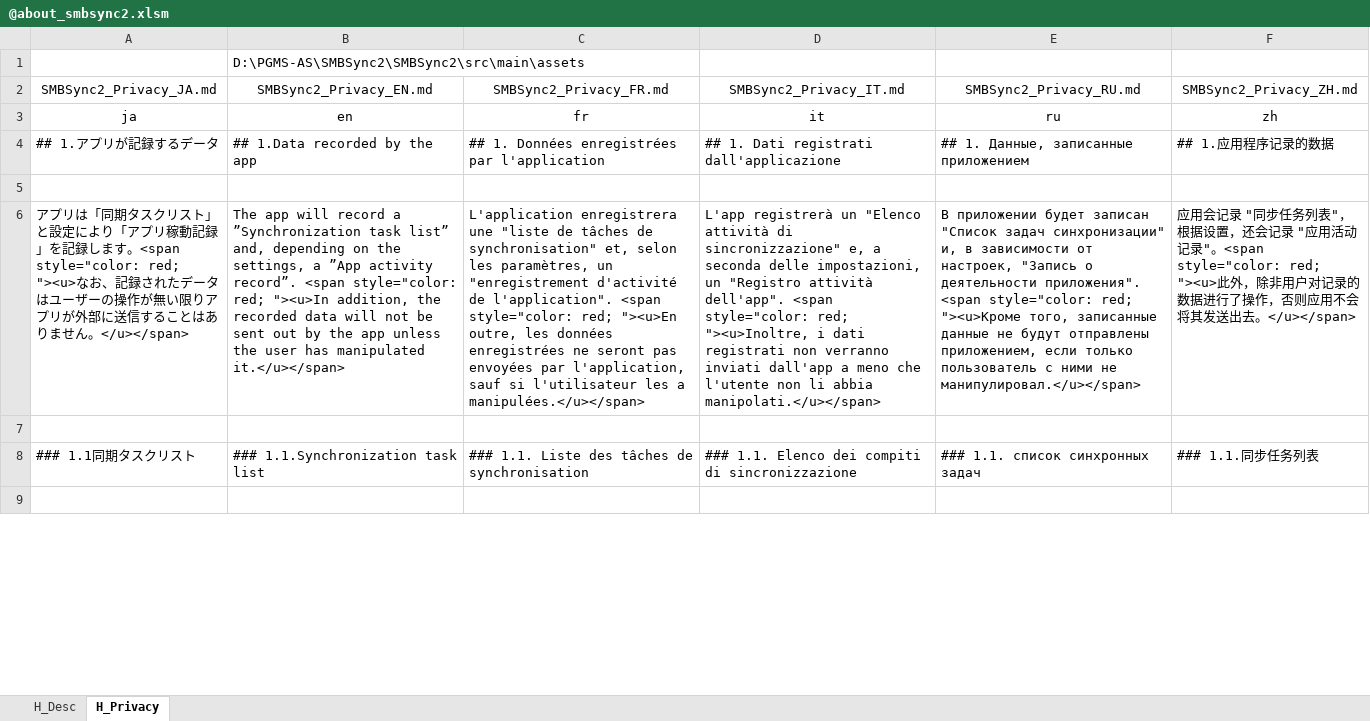
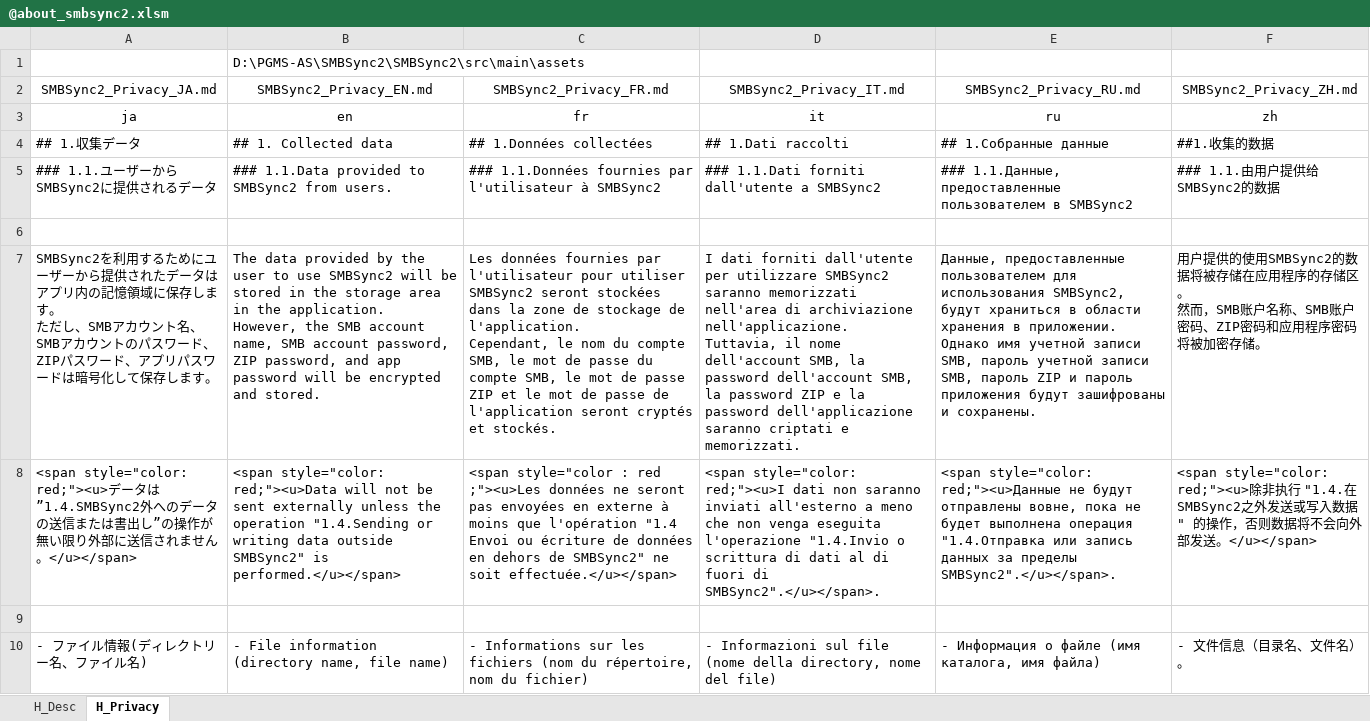
Before and after one commit to Sentaroh/SMBSync2, an Excel workbook: help/@about_smbsync2.xlsm, sheet H_Privacy, drawn as a sheet; only a part is shown; the shorter side is filled out with more unchanged rows; values as stored, in another font and other column widths than the file's, no borders; charts and pictures not drawn; removed rows and columns are numbered as before the commit, all else as after; ↵ is a line break in a cell; the diff covers the shown part only; the diff names each change by its address in the sheet, - before the commit and + after, or states it on an @@ line.

Commit message:
Update privacy policy

```diff
--- a/help/@about_smbsync2.xlsm (sheet H_Privacy)
+++ b/help/@about_smbsync2.xlsm (sheet H_Privacy)
-row 4: ## 1.アプリが記録するデータ | ## 1.Data recorded by the app | ## 1. Données enregistrées par l'application | ## 1. Dati registrati dall'applicazione | ## 1. Данные, записанные приложением | ## 1.应用程序记录的数据
+row 4: ## 1.収集データ | ## 1. Collected data | ## 1.Données collectées | ## 1.Dati raccolti | ## 1.Собранные данные | ##1.收集的数据
+row 5: ### 1.1.ユーザーからSMBSync2に提供されるデータ | ### 1.1.Data provided to SMBSync2 from users. | ### 1.1.Données fournies par l'utilisateur à SMBSync2 | ### 1.1.Dati forniti dall'utente a SMBSync2 | ### 1.1.Данные, предоставленные пользователем в SMBSync2 | ### 1.1.由用户提供给SMBSync2的数据
-row 6: アプリは「同期タスクリスト」と設定により「アプリ稼動記録」を記録します。<span style="color: red; "><u>なお、記録されたデータはユーザーの操作が無い限りアプリが外部に送信することはありません。</u></span> | The app will record a ”Synchronization task list” and, depending on the settings, a ”App activity record”. <span style="color: red; "><u>In addition, the recorded data will not be sent out by the app unless the user has manipulated it.</u></span> | L'application enregistrera une "liste de tâches de synchronisation" et, selon les paramètres, un "enregistrement d'activité de l'application". <span style="color: red; "><u>En outre, les données enregistrées ne seront pas envoyées par l'application, sauf si l'utilisateur les a manipulées.</u></span> | L'app registrerà un "Elenco attività di sincronizzazione" e, a seconda delle impostazioni, un "Registro attività dell'app". <span style="color: red; "><u>Inoltre, i dati registrati non verranno inviati dall'app a meno che l'utente non li abbia manipolati.</u></span> | В приложении будет записан "Список задач синхронизации" и, в зависимости от настроек, "Запись о деятельности приложения". <span style="color: red; "><u>Кроме того, записанные данные не будут отправлены приложением, если только пользователь с ними не манипулировал.</u></span> | 应用会记录 "同步任务列表"，根据设置，还会记录 "应用活动记录"。<span style="color: red; "><u>此外，除非用户对记录的数据进行了操作，否则应用不会将其发送出去。</u></span>
+row 7: SMBSync2を利用するためにユーザーから提供されたデータはアプリ内の記憶領域に保存します。 ↵ ただし、SMBアカウント名、SMBアカウントのパスワード、ZIPパスワード、アプリパスワードは暗号化して保存します。 | The data provided by the user to use SMBSync2 will be stored in the storage area in the application. ↵ However, the SMB account name, SMB account password, ZIP password, and app password will be encrypted and stored. | Les données fournies par l'utilisateur pour utiliser SMBSync2 seront stockées dans la zone de stockage de l'application. ↵ Cependant, le nom du compte SMB, le mot de passe du compte SMB, le mot de passe ZIP et le mot de passe de l'application seront cryptés et stockés. | I dati forniti dall'utente per utilizzare SMBSync2 saranno memorizzati nell'area di archiviazione nell'applicazione. ↵ Tuttavia, il nome dell'account SMB, la password dell'account SMB, la password ZIP e la password dell'applicazione saranno criptati e memorizzati. | Данные, предоставленные пользователем для использования SMBSync2, будут храниться в области хранения в приложении. ↵ Однако имя учетной записи SMB, пароль учетной записи SMB, пароль ZIP и пароль приложения будут зашифрованы и сохранены. | 用户提供的使用SMBSync2的数据将被存储在应用程序的存储区。 ↵ 然而，SMB账户名称、SMB账户密码、ZIP密码和应用程序密码将被加密存储。
+row 8: <span style="color: red;"><u>データは”1.4.SMBSync2外へのデータの送信または書出し”の操作が無い限り外部に送信されません。</u></span> | <span style="color: red;"><u>Data will not be sent externally unless the operation "1.4.Sending or writing data outside SMBSync2" is performed.</u></span> | <span style="color : red ;"><u>Les données ne seront pas envoyées en externe à moins que l'opération "1.4 Envoi ou écriture de données en dehors de SMBSync2" ne soit effectuée.</u></span> | <span style="color: red;"><u>I dati non saranno inviati all'esterno a meno che non venga eseguita l'operazione "1.4.Invio o scrittura di dati al di fuori di SMBSync2".</u></span>. | <span style="color: red;"><u>Данные не будут отправлены вовне, пока не будет выполнена операция "1.4.Отправка или запись данных за пределы SMBSync2".</u></span>. | <span style="color: red;"><u>除非执行 "1.4.在SMBSync2之外发送或写入数据" 的操作，否则数据将不会向外部发送。</u></span>
-row 8: ### 1.1同期タスクリスト | ### 1.1.Synchronization task list | ### 1.1. Liste des tâches de synchronisation | ### 1.1. Elenco dei compiti di sincronizzazione | ### 1.1. список синхронных задач | ### 1.1.同步任务列表
+row 10: - ファイル情報(ディレクトリー名、ファイル名) | - File information (directory name, file name) | - Informations sur les fichiers (nom du répertoire, nom du fichier) | - Informazioni sul file (nome della directory, nome del file) | - Информация о файле (имя каталога, имя файла) | - 文件信息（目录名、文件名）。
```
Also changed, not shown: 46 added rows, 60 removed rows and 78 edited cells elsewhere in this sheet, charts or pictures, 6 other files.
